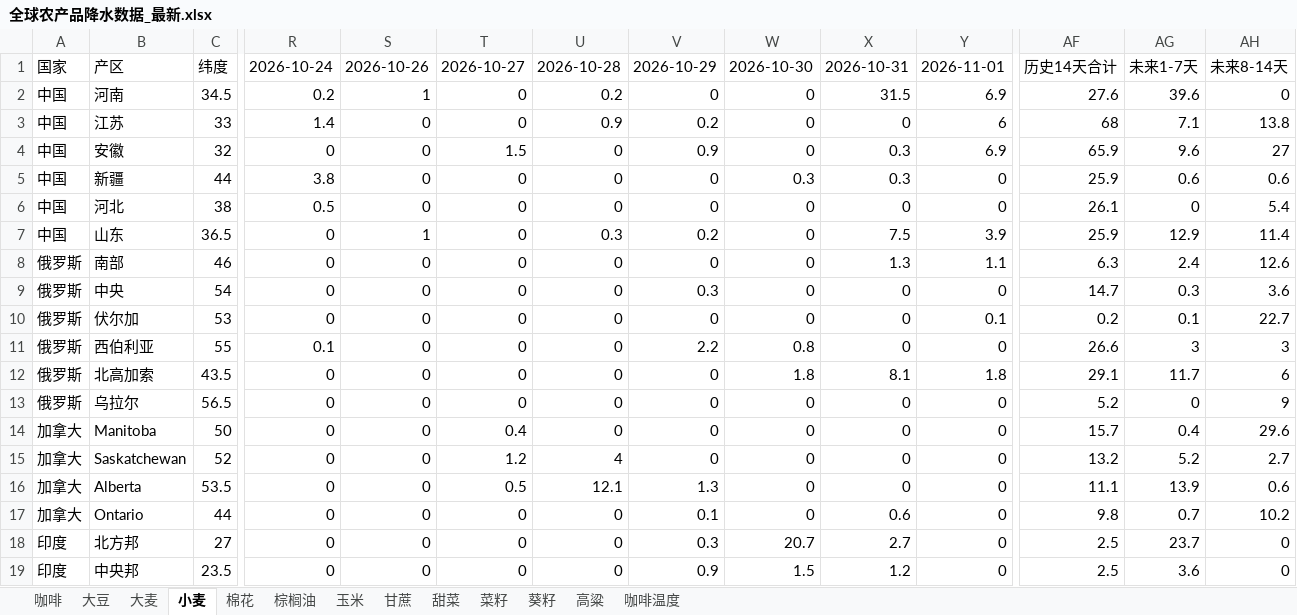
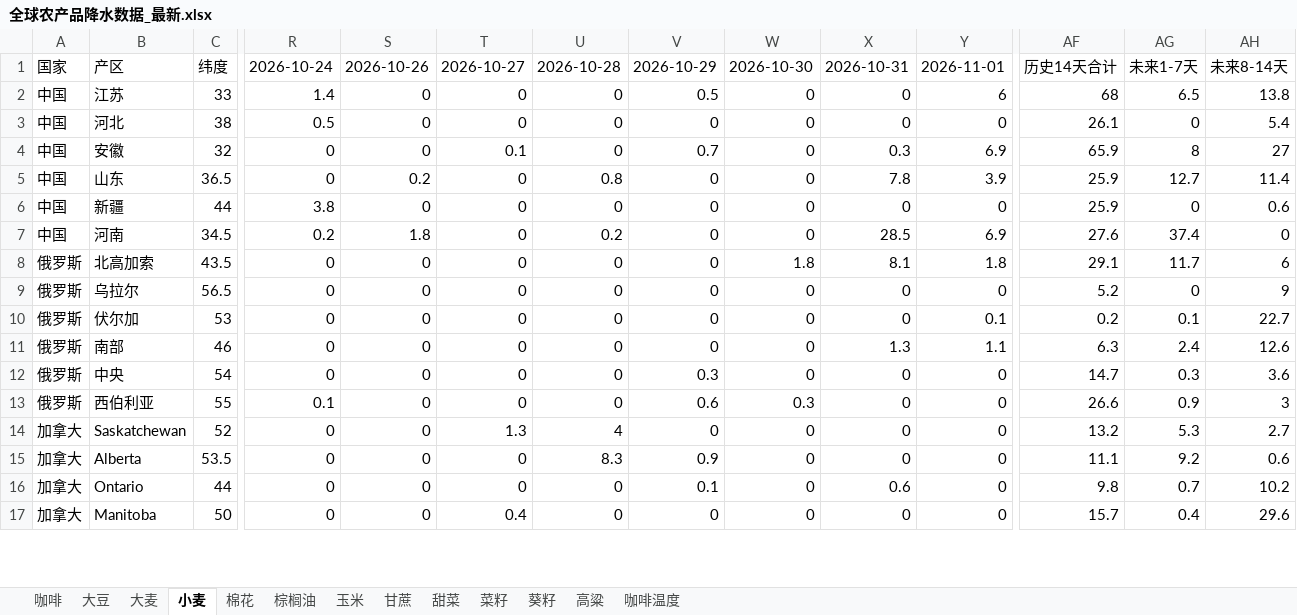
Before and after one commit to 2368846312-oss/ag-weather, an Excel workbook: 全球农产品降水数据_最新.xlsx, sheet 小麦, drawn as a sheet; only a part is shown, gaps mark what is left out; values as stored, in another font and other column widths than the file's, no cell formats; removed rows and columns are numbered as before the commit, all else as after; rows hold the shown columns only; the diff covers the shown part only; the diff names each change by its address in the sheet, - before the commit and + after, or states it on an @@ line.

```diff
--- a/全球农产品降水数据_最新.xlsx (sheet 小麦)
+++ b/全球农产品降水数据_最新.xlsx (sheet 小麦)
-row 2: 中国 | 河南 | 34.5 | 0.2 | 1 | 0 | 0.2 | 0 | 0 | 31.5 | 6.9 | 27.6 | 39.6 | 0
-U2: 0.9
+U2: 0
-V2: 0.2
+V2: 0.5
-AG2: 7.1
+AG2: 6.5
-row 4: 中国 | 安徽 | 32 | 0 | 0 | 1.5 | 0 | 0.9 | 0 | 0.3 | 6.9 | 65.9 | 9.6 | 27
-row 5: 中国 | 新疆 | 44 | 3.8 | 0 | 0 | 0 | 0 | 0.3 | 0.3 | 0 | 25.9 | 0.6 | 0.6
+row 4: 中国 | 安徽 | 32 | 0 | 0 | 0.1 | 0 | 0.7 | 0 | 0.3 | 6.9 | 65.9 | 8 | 27
-S5: 1
+S5: 0.2
-U5: 0.3
+U5: 0.8
-V5: 0.2
+V5: 0
-X5: 7.5
+X5: 7.8
-AG5: 12.9
+AG5: 12.7
+row 6: 中国 | 新疆 | 44 | 3.8 | 0 | 0 | 0 | 0 | 0 | 0 | 0 | 25.9 | 0 | 0.6
+row 7: 中国 | 河南 | 34.5 | 0.2 | 1.8 | 0 | 0.2 | 0 | 0 | 28.5 | 6.9 | 27.6 | 37.4 | 0
@@ row 12 moved to row 8: 俄罗斯 @@
@@ row 13 moved to row 9: 俄罗斯 @@
-V13: 2.2
+V13: 0.6
-W13: 0.8
+W13: 0.3
-AG13: 3
+AG13: 0.9
+row 14: 加拿大 | Saskatchewan | 52 | 0 | 0 | 1.3 | 4 | 0 | 0 | 0 | 0 | 13.2 | 5.3 | 2.7
+row 15: 加拿大 | Alberta | 53.5 | 0 | 0 | 0 | 8.3 | 0.9 | 0 | 0 | 0 | 11.1 | 9.2 | 0.6
@@ row 17 moved to row 16: 加拿大 @@
-row 15: 加拿大 | Saskatchewan | 52 | 0 | 0 | 1.2 | 4 | 0 | 0 | 0 | 0 | 13.2 | 5.2 | 2.7
-row 16: 加拿大 | Alberta | 53.5 | 0 | 0 | 0.5 | 12.1 | 1.3 | 0 | 0 | 0 | 11.1 | 13.9 | 0.6
-row 18: 印度 | 北方邦 | 27 | 0 | 0 | 0 | 0 | 0.3 | 20.7 | 2.7 | 0 | 2.5 | 23.7 | 0
-row 19: 印度 | 中央邦 | 23.5 | 0 | 0 | 0 | 0 | 0.9 | 1.5 | 1.2 | 0 | 2.5 | 3.6 | 0
```
Also changed, not shown: 9 added rows, 7 removed rows, 4 moved rows and 88 edited cells elsewhere in this sheet, sheet 大豆, sheet 玉米, sheet 菜籽, sheet 咖啡温度, sheet 棕榈油, sheet 甘蔗, 6 more sheets, cell formats, VHI_Data/VHI_最近6周汇总.xlsx.
